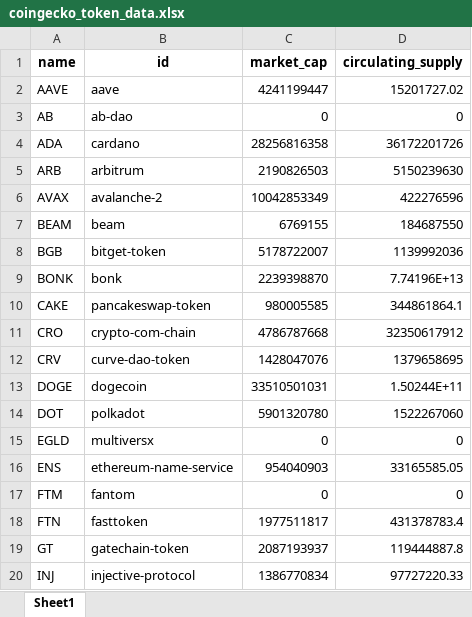
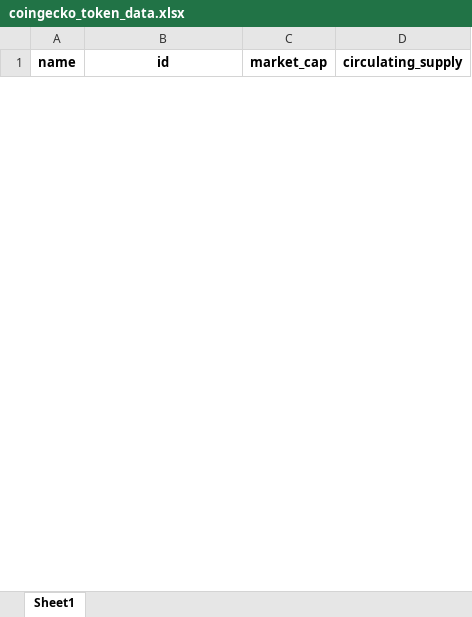
Before and after one commit to DivineBruno/ankh, an Excel workbook: coingecko_token_data.xlsx, sheet Sheet1, drawn as a sheet; only a part is shown; values as stored, in another font and other column widths than the file's, no borders; removed rows and columns are numbered as before the commit, all else as after; the diff covers the shown part only; the diff names each change by its address in the sheet, - before the commit and + after, or states it on an @@ line.

Commit message:
modified:   CoinGecko_fetch.py 	new file:   coingecko_all_coins.xlsx 	modified:   coingecko_token_data.xlsx 	new file:   fetch_all_coins.py 	new file:   ~$coingecko_token_data.xlsx 	modified:   CoinGecko_fetch.py 	modified:   coingecko_all_coins.xlsx 	modified:   coingecko_token_data.xlsx 	deleted:    ~$coingecko_token_data.xlsx

```diff
--- a/coingecko_token_data.xlsx (sheet Sheet1)
+++ b/coingecko_token_data.xlsx (sheet Sheet1)
-row 2: AAVE | aave | 4241199447 | 15201727.02
-row 3: AB | ab-dao | 0 | 0
-row 4: ADA | cardano | 28256816358 | 36172201726
-row 5: ARB | arbitrum | 2190826503 | 5150239630
-row 6: AVAX | avalanche-2 | 10042853349 | 422276596
-row 7: BEAM | beam | 6769155 | 184687550
-row 8: BGB | bitget-token | 5178722007 | 1139992036
-row 9: BONK | bonk | 2239398870 | 7.74196E+13
-row 10: CAKE | pancakeswap-token | 980005585 | 344861864.1
-row 11: CRO | crypto-com-chain | 4786787668 | 32350617912
-row 12: CRV | curve-dao-token | 1428047076 | 1379658695
-row 13: DOGE | dogecoin | 33510501031 | 1.50244E+11
-row 14: DOT | polkadot | 5901320780 | 1522267060
-row 15: EGLD | multiversx | 0 | 0
-row 16: ENS | ethereum-name-service | 954040903 | 33165585.05
-row 17: FTM | fantom | 0 | 0
-row 18: FTN | fasttoken | 1977511817 | 431378783.4
-row 19: GT | gatechain-token | 2087193937 | 119444887.8
-row 20: INJ | injective-protocol | 1386770834 | 97727220.33
```
Also changed, not shown: 46 added rows and 27 removed rows elsewhere in this sheet, 4 other files.
